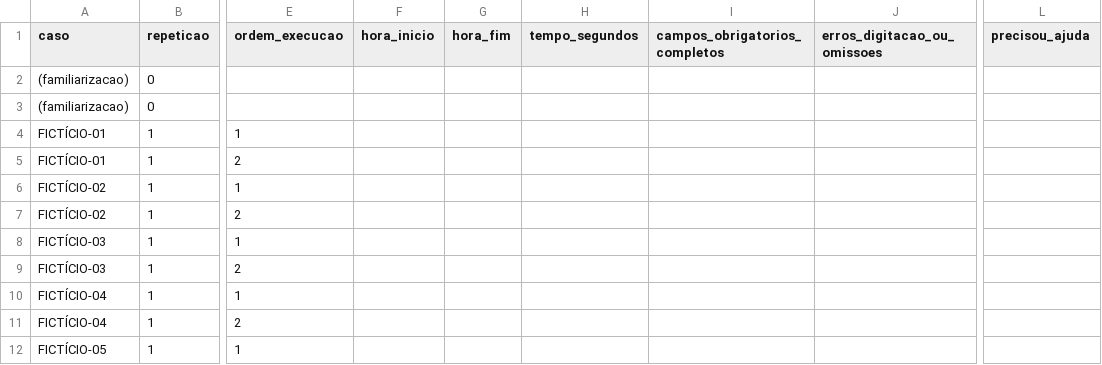
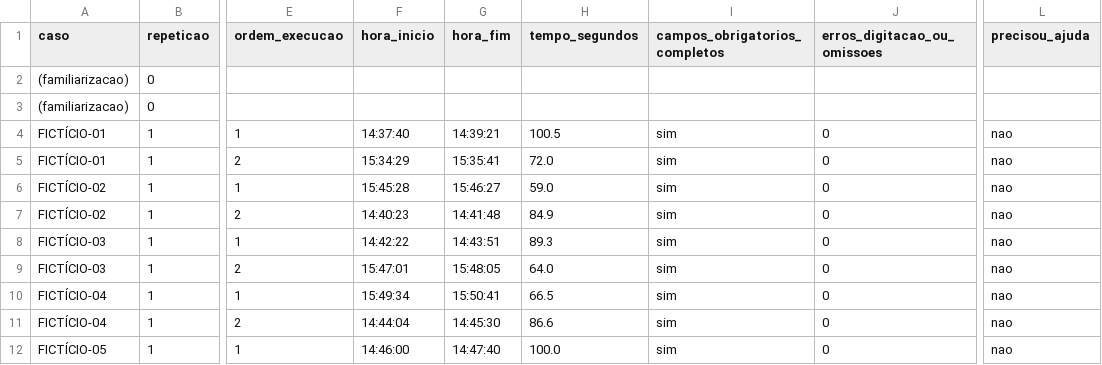
Before and after one commit to MikaelDiogo/HealthHub_Mono, a CSV file: evidencias_tcc/rodada_final/ensaio_cronometrado/coleta_ensaio.csv, drawn as a sheet; only a part is shown, gaps mark what is left out; the diff covers the shown part only; the diff names each change by its address in the sheet, - before the commit and + after, or states it on an @@ line.

Commit message:
docs(ensaio): resultado do ensaio cronometrado papel x sistema (30 medições) e registro das medições descartadas

```diff
--- a/evidencias_tcc/rodada_final/ensaio_cronometrado/coleta_ensaio.csv
+++ b/evidencias_tcc/rodada_final/ensaio_cronometrado/coleta_ensaio.csv
-F4 (hora_inicio): (empty)
+F4 (hora_inicio): 14:37:40
-G4 (hora_fim): (empty)
+G4 (hora_fim): 14:39:21
-H4 (tempo_segundos): (empty)
+H4 (tempo_segundos): 100.5
-I4:I12 (campos_obrigatorios_completos): (empty)
+I4:I12 (campos_obrigatorios_completos): sim
-J4:J12 (erros_digitacao_ou_omissoes): (empty)
+J4:J12 (erros_digitacao_ou_omissoes): 0
-L4:L12 (precisou_ajuda): (empty)
+L4:L12 (precisou_ajuda): nao
-F5 (hora_inicio): (empty)
+F5 (hora_inicio): 15:34:29
-G5 (hora_fim): (empty)
+G5 (hora_fim): 15:35:41
-H5 (tempo_segundos): (empty)
+H5 (tempo_segundos): 72.0
-F6 (hora_inicio): (empty)
+F6 (hora_inicio): 15:45:28
-G6 (hora_fim): (empty)
+G6 (hora_fim): 15:46:27
-H6 (tempo_segundos): (empty)
+H6 (tempo_segundos): 59.0
-F7 (hora_inicio): (empty)
+F7 (hora_inicio): 14:40:23
-G7 (hora_fim): (empty)
+G7 (hora_fim): 14:41:48
-H7 (tempo_segundos): (empty)
+H7 (tempo_segundos): 84.9
-F8 (hora_inicio): (empty)
+F8 (hora_inicio): 14:42:22
-G8 (hora_fim): (empty)
+G8 (hora_fim): 14:43:51
-H8 (tempo_segundos): (empty)
+H8 (tempo_segundos): 89.3
-F9 (hora_inicio): (empty)
+F9 (hora_inicio): 15:47:01
-G9 (hora_fim): (empty)
+G9 (hora_fim): 15:48:05
-H9 (tempo_segundos): (empty)
+H9 (tempo_segundos): 64.0
-F10 (hora_inicio): (empty)
+F10 (hora_inicio): 15:49:34
-G10 (hora_fim): (empty)
+G10 (hora_fim): 15:50:41
-H10 (tempo_segundos): (empty)
+H10 (tempo_segundos): 66.5
-F11 (hora_inicio): (empty)
+F11 (hora_inicio): 14:44:04
-G11 (hora_fim): (empty)
+G11 (hora_fim): 14:45:30
-H11 (tempo_segundos): (empty)
+H11 (tempo_segundos): 86.6
-F12 (hora_inicio): (empty)
+F12 (hora_inicio): 14:46:00
-G12 (hora_fim): (empty)
+G12 (hora_fim): 14:47:40
-H12 (tempo_segundos): (empty)
+H12 (tempo_segundos): 100.0
```
Also changed, not shown: 126 edited cells elsewhere in this file, 8 other files.
